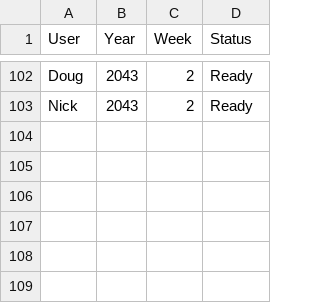
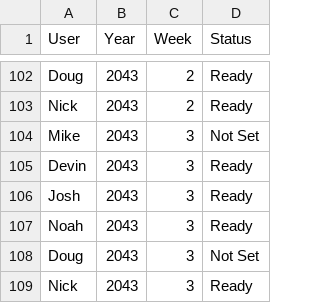
Before and after one commit to Stegs27/CFB_Dynasty_App, a CSV file: week_game_status.csv, drawn as a sheet; only a part is shown, gaps mark what is left out.

```diff
--- a/week_game_status.csv
+++ b/week_game_status.csv
@@ -103 +103,7 @@ Doug,2043,2,Ready
 Nick,2043,2,Ready
+Mike,2043,3,Not Set
+Devin,2043,3,Ready
+Josh,2043,3,Ready
+Noah,2043,3,Ready
+Doug,2043,3,Not Set
+Nick,2043,3,Ready
```
Also changed, not shown: week_manual_scores.csv.
